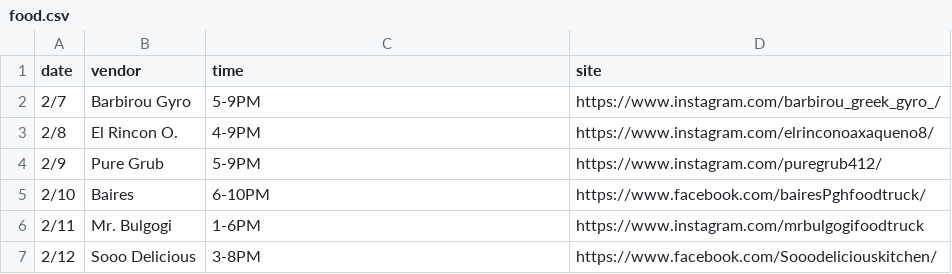
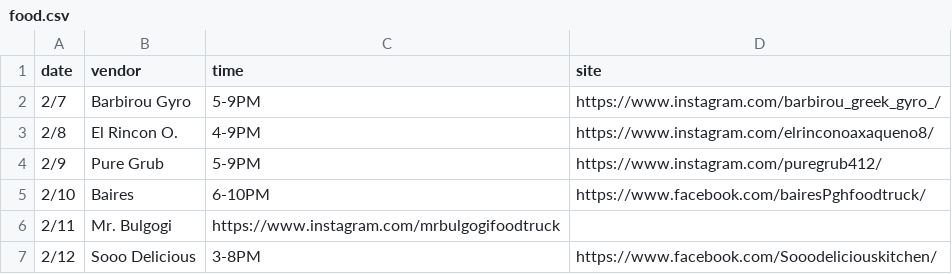
Before and after one commit to lolevbeer/site, a CSV file: _data/food.csv, drawn as a sheet.

Commit message:
Testing csv

```diff
--- a/_data/food.csv
+++ b/_data/food.csv
@@ -5,3 +5,3 @@ date,vendor,time,site
 2/10,Baires,6-10PM,https://www.facebook.com/bairesPghfoodtruck/
-2/11,Mr. Bulgogi,1-6PM,https://www.instagram.com/mrbulgogifoodtruck
+2/11,Mr. Bulgogi,https://www.instagram.com/mrbulgogifoodtruck
 2/12,Sooo Delicious,3-8PM,https://www.facebook.com/Sooodeliciouskitchen/
```
